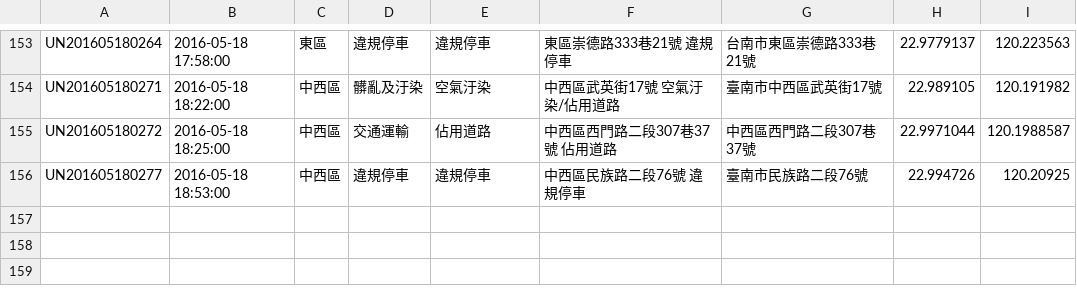
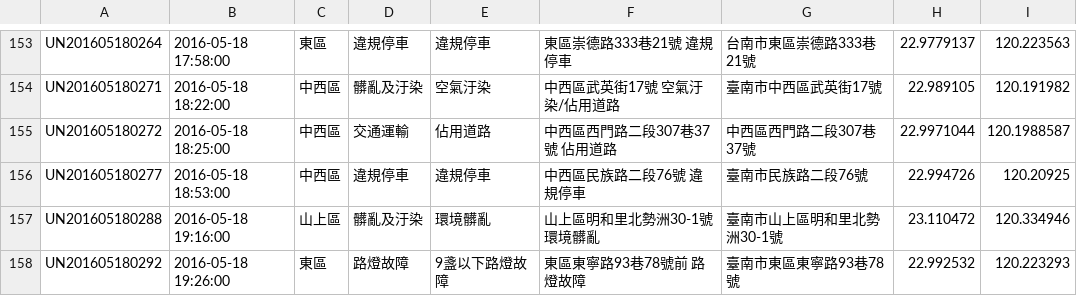
Before and after one commit to kiang/tainan_1999_map, a CSV file: data/2016/20.csv, drawn as a sheet; only a part is shown, gaps mark what is left out; the diff names each change by its address in the sheet, - before the commit and + after, or states it on an @@ line.

```diff
--- a/data/2016/20.csv
+++ b/data/2016/20.csv
+row 157: UN201605180288 | 2016-05-18 19:16:00 | 山上區 | 髒亂及汙染 | 環境髒亂 | 山上區明和里北勢洲30-1號 環境髒亂 | 臺南市山上區明和里北勢洲30-1號 | 23.110472 | 120.334946
+row 158: UN201605180292 | 2016-05-18 19:26:00 | 東區 | 路燈故障 | 9盞以下路燈故障 | 東區東寧路93巷78號前 路燈故障 | 臺南市東區東寧路93巷78號 | 22.992532 | 120.223293
```
Also changed, not shown: 1 other file.
